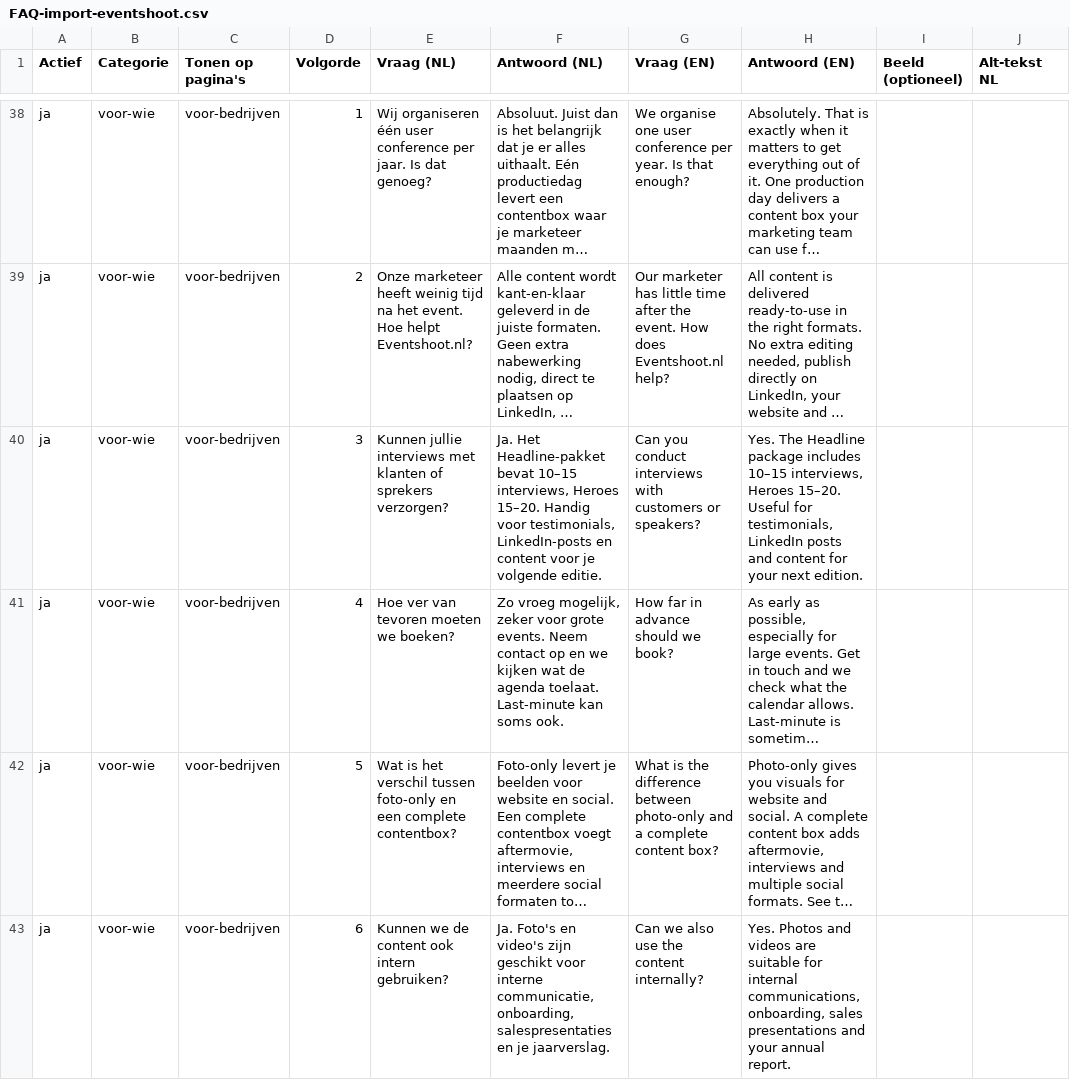
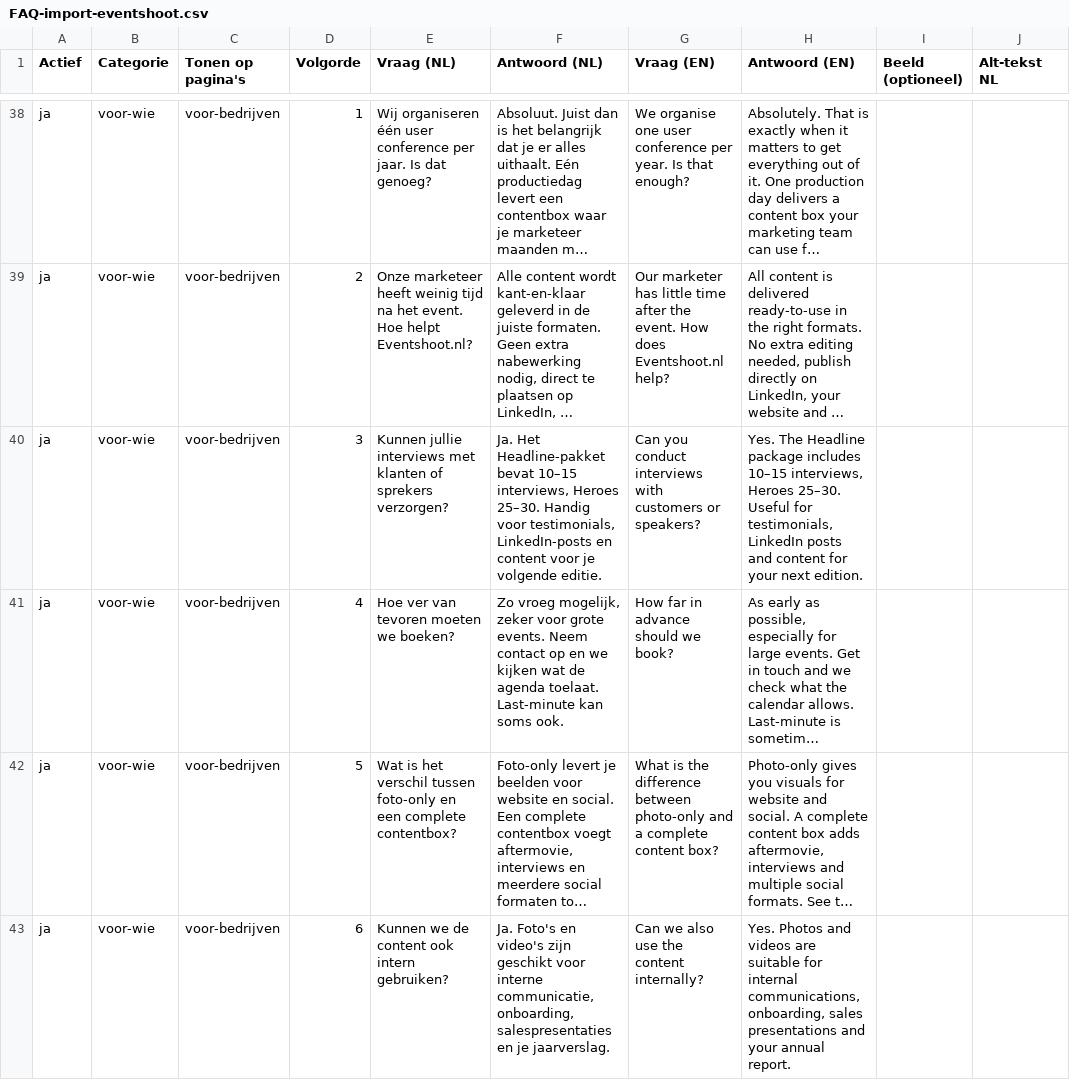
Before and after one commit to rudolftrijber/eventshoot-website, a CSV file: data/FAQ-import-eventshoot.csv, drawn as a sheet; only a part is shown, gaps mark what is left out; long unchanged cells end in …; the diff covers the shown part only; the diff names each change by its address in the sheet, - before the commit and + after, or states it on an @@ line.

```diff
--- a/data/FAQ-import-eventshoot.csv
+++ b/data/FAQ-import-eventshoot.csv
-F40 (Antwoord (NL)): …interviews, Heroes 15–20. Handig voor…
+F40 (Antwoord (NL)): …interviews, Heroes 25–30. Handig voor…
-H40 (Antwoord (EN)): …interviews, Heroes 15–20. Useful for…
+H40 (Antwoord (EN)): …interviews, Heroes 25–30. Useful for…
```
Also changed, not shown: 12 edited cells elsewhere in this file, data/eventkennis-onderwerpen-gsc.csv, 14 other files.
